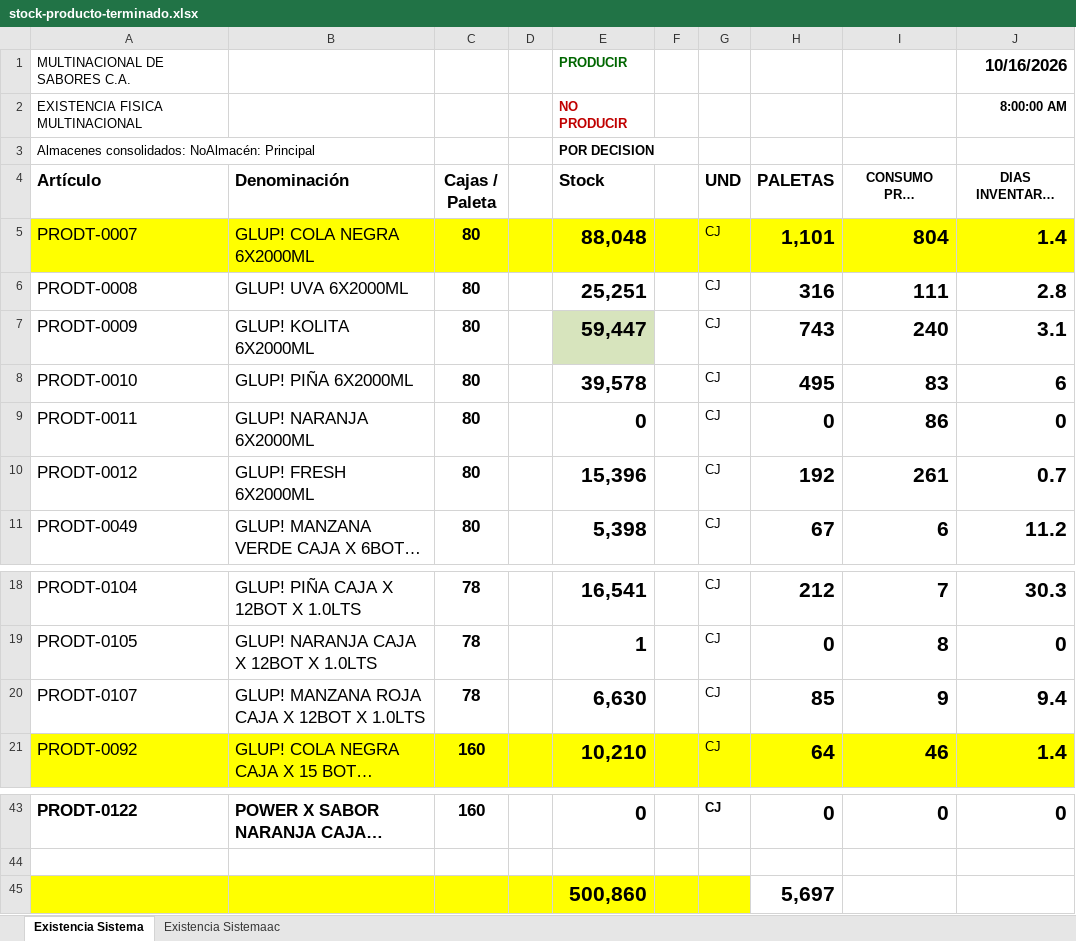
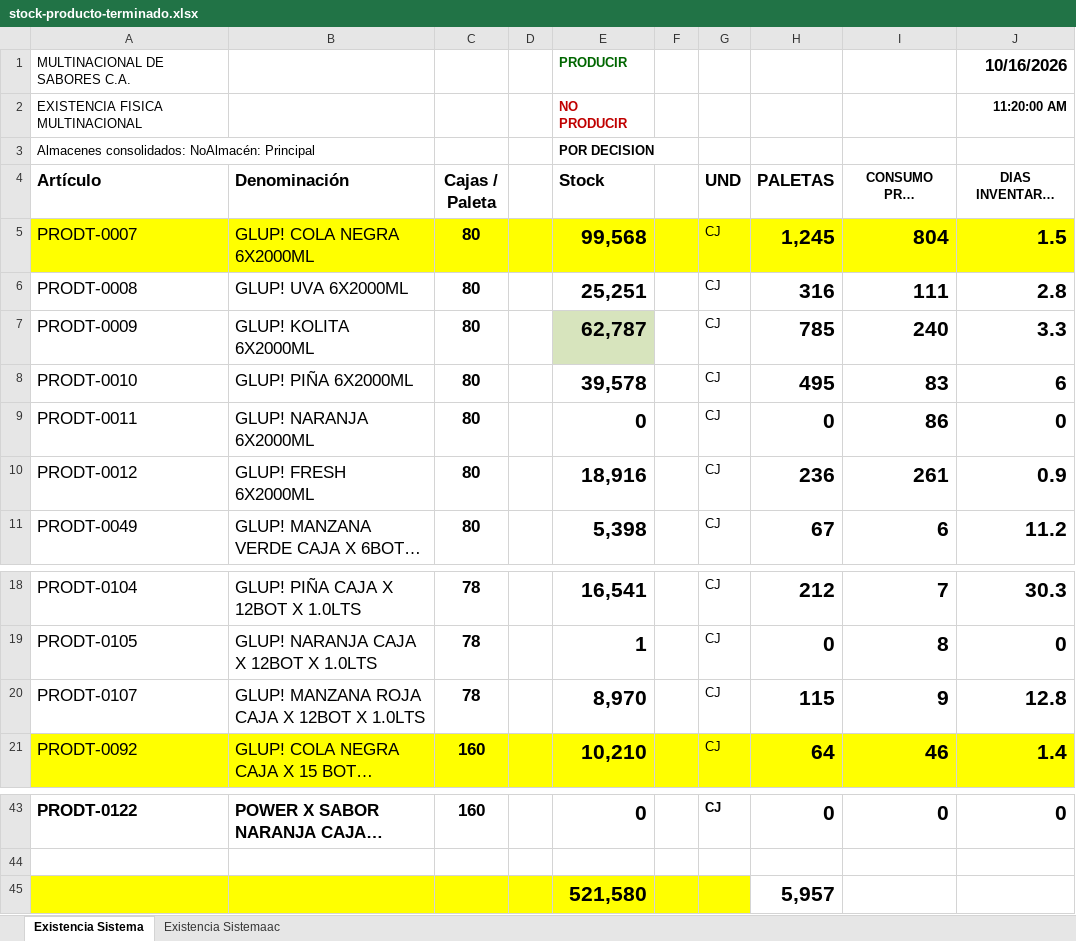
Before and after one commit to datapromns-collab/Data-Pro-V1.7, an Excel workbook: uploads/logistica/stock-producto-terminado.xlsx, sheet Existencia Sistema, drawn as a sheet; only a part is shown, gaps mark what is left out; long unchanged cells end in …; values as stored, in another font and other column widths than the file's, no borders; conditional formats not drawn; removed rows and columns are numbered as before the commit, all else as after; the diff names each change by its address in the sheet, - before the commit and + after, or states it on an @@ line.

```diff
--- a/uploads/logistica/stock-producto-terminado.xlsx (sheet Existencia Sistema)
+++ b/uploads/logistica/stock-producto-terminado.xlsx (sheet Existencia Sistema)
-J2 (DIAS INVENTARIO PARA CONSUMO): 8:00:00 AM
+J2 (DIAS INVENTARIO PARA CONSUMO): 11:20:00 AM
-E5 (Stock): 88,048
+E5 (Stock): 99,568
-H5 (PALETAS): 1,101
+H5 (PALETAS): 1,245
-J5 (DIAS INVENTARIO PARA CONSUMO): 1.4
+J5 (DIAS INVENTARIO PARA CONSUMO): 1.5
-E7 (Stock): 59,447
+E7 (Stock): 62,787
-H7 (PALETAS): 743
+H7 (PALETAS): 785
-J7 (DIAS INVENTARIO PARA CONSUMO): 3.1
+J7 (DIAS INVENTARIO PARA CONSUMO): 3.3
-E10 (Stock): 15,396
+E10 (Stock): 18,916
-H10 (PALETAS): 192
+H10 (PALETAS): 236
-J10 (DIAS INVENTARIO PARA CONSUMO): 0.7
+J10 (DIAS INVENTARIO PARA CONSUMO): 0.9
-E20 (Stock): 6,630
+E20 (Stock): 8,970
-H20 (PALETAS): 85
+H20 (PALETAS): 115
-J20 (DIAS INVENTARIO PARA CONSUMO): 9.4
+J20 (DIAS INVENTARIO PARA CONSUMO): 12.8
-row 45:  |  |  |  | 500,860 |  |  | 5,697
+row 45:  |  |  |  | 521,580 |  |  | 5,957
```
Also changed, not shown: sheet Existencia Sistemaac, hidden cells, 4 other files.
